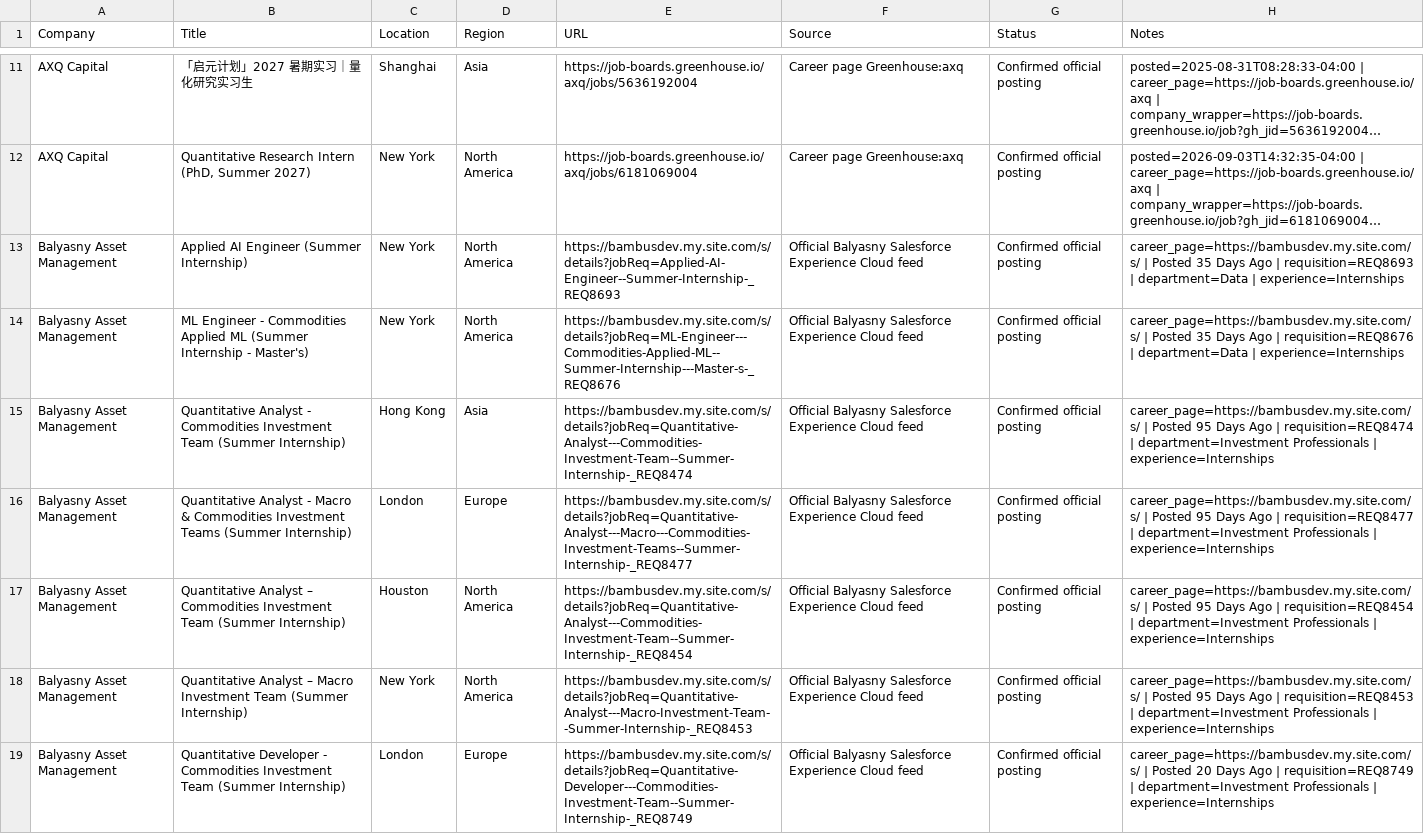
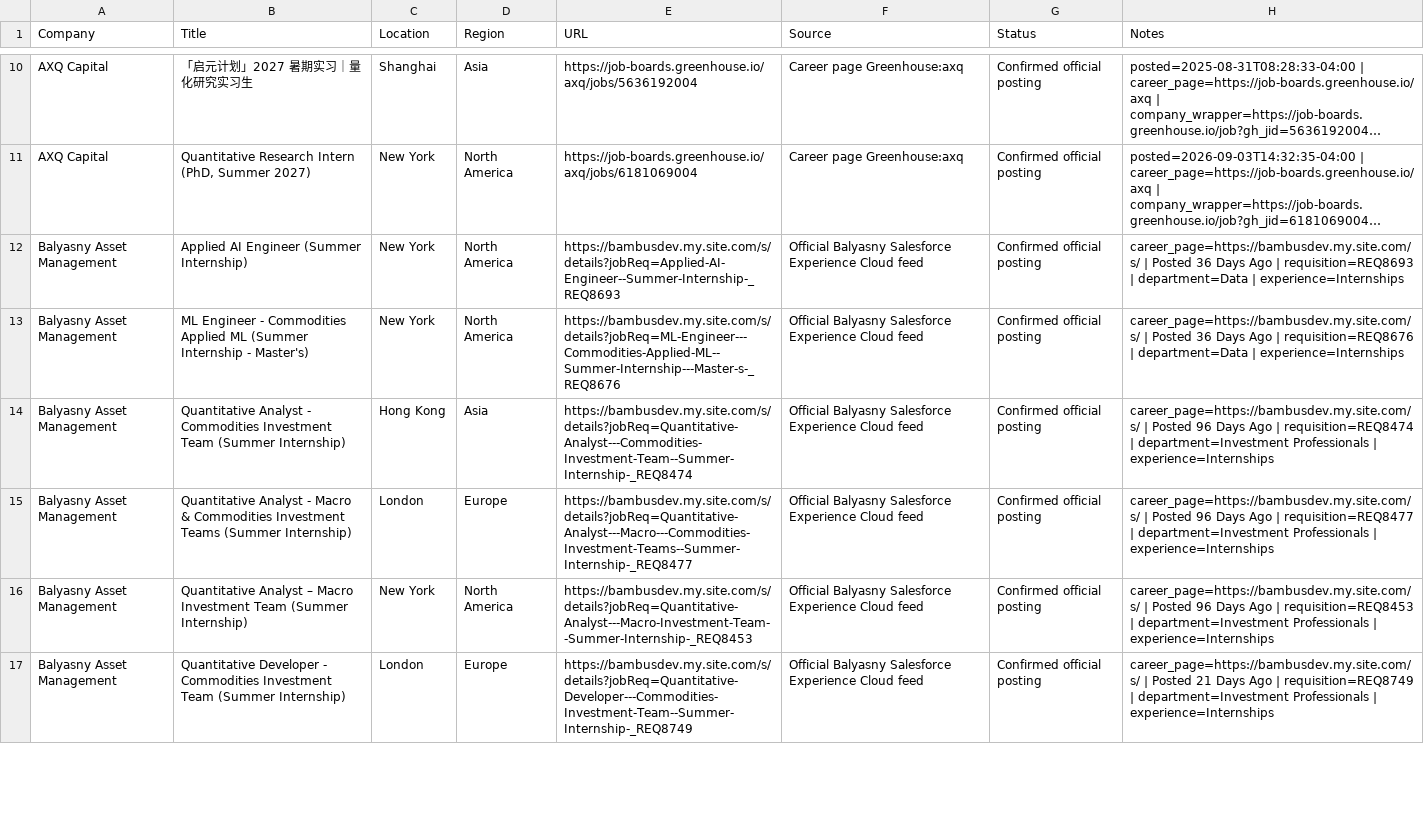
Before and after one commit to Jiang6082/QJS, a CSV file: reports/quant_internship_roles_scan_v2.csv, drawn as a sheet; only a part is shown, gaps mark what is left out; long unchanged cells end in …; removed rows and columns are numbered as before the commit, all else as after; the diff covers the shown part only; the diff names each change by its address in the sheet, - before the commit and + after, or states it on an @@ line.

Commit message:
Publish corrected November 18 scan results

```diff
--- a/reports/quant_internship_roles_scan_v2.csv
+++ b/reports/quant_internship_roles_scan_v2.csv
-H12 (Notes): …| Posted 35 Days Ago…
+H12 (Notes): …| Posted 36 Days Ago…
-H13 (Notes): …| Posted 35 Days Ago…
+H13 (Notes): …| Posted 36 Days Ago…
-H14 (Notes): …| Posted 95 Days Ago…
+H14 (Notes): …| Posted 96 Days Ago…
-H15 (Notes): …| Posted 95 Days Ago…
+H15 (Notes): …| Posted 96 Days Ago…
-row 17: Balyasny Asset Management | Quantitative Analyst – Commodities Investment Team (Summer Internship) | Houston | North America | https://bambusdev.my.site.com/s/details?jobReq=Quantitative-Analyst---Commodities-Investment-Team--Summer-Internship-_REQ8454 | Official Balyasny Salesforce Experience Cloud feed | Confirmed official posting | career_page=https://bambusdev.my.site.com/s/ | Posted 95 Days Ago | requisition=REQ8454 | department=Investment Professionals | experience=Internships
-H16 (Notes): …| Posted 95 Days Ago…
+H16 (Notes): …| Posted 96 Days Ago…
-H17 (Notes): …| Posted 20 Days Ago…
+H17 (Notes): …| Posted 21 Days Ago…
```
Also changed, not shown: 10 added rows, 3 removed rows, 4 moved rows and 35 edited cells elsewhere in this file, reports/quant_internship_roles_scan.csv, 28 other files.
